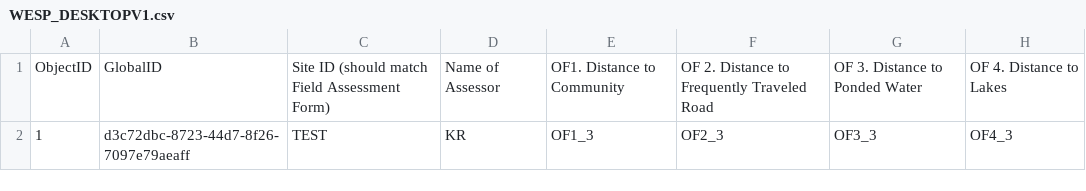
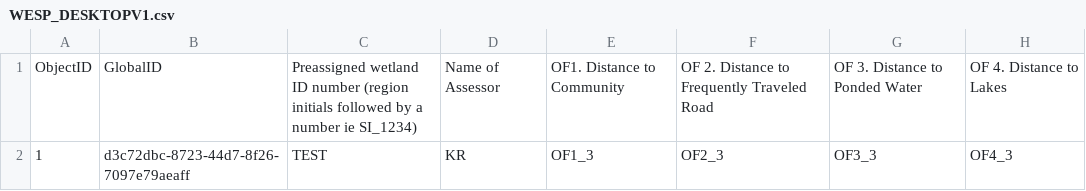
Before and after one commit to BCWF-Wetlands/wespr, a CSV file: inst/extdata/WESP_DESKTOPV1.csv, drawn as a sheet; only a part is shown; the diff names each change by its address in the sheet, - before the commit and + after, or states it on an @@ line.

Commit message:
update test inputs to match wespr updates

```diff
--- a/inst/extdata/WESP_DESKTOPV1.csv
+++ b/inst/extdata/WESP_DESKTOPV1.csv
-C1: Site ID (should match Field Assessment Form)
+C1: Preassigned wetland ID number (region initials followed by a number ie SI_1234)
```
Also changed, not shown: inst/extdata/WESP_FIELDV1.csv.
